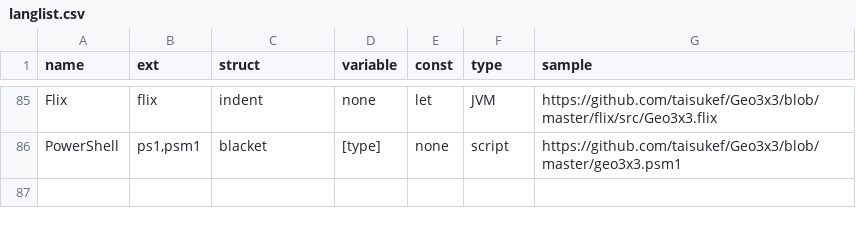
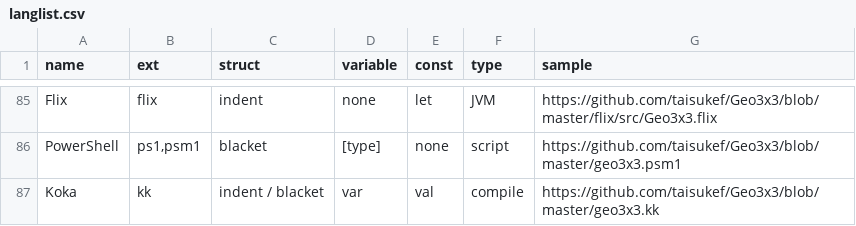
Before and after one commit to taisukef/Geo3x3, a CSV file: langlist.csv, drawn as a sheet; only a part is shown, gaps mark what is left out; the diff names each change by its address in the sheet, - before the commit and + after, or states it on an @@ line.

Commit message:
add Koka

```diff
--- a/langlist.csv
+++ b/langlist.csv
+row 87: Koka | kk | indent / blacket | var | val | compile | https://github.com/taisukef/Geo3x3/blob/master/geo3x3.kk
```
